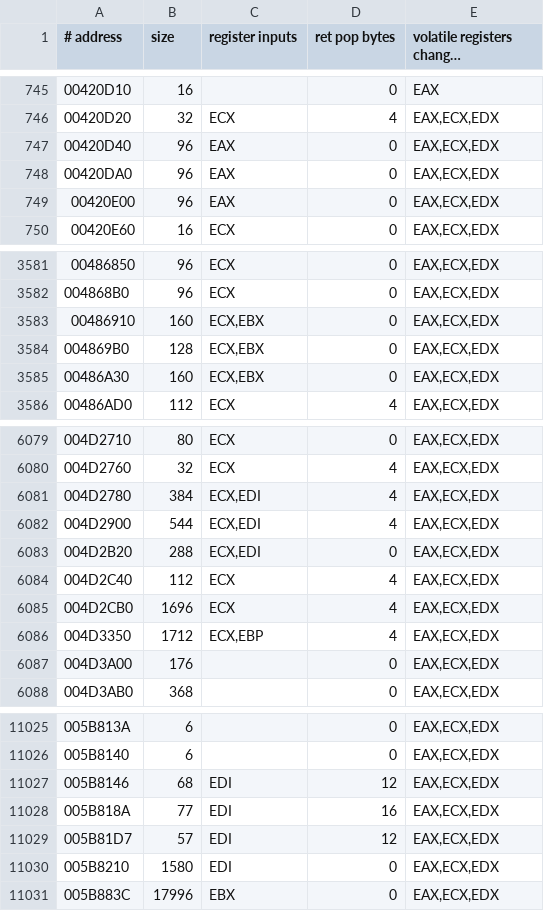
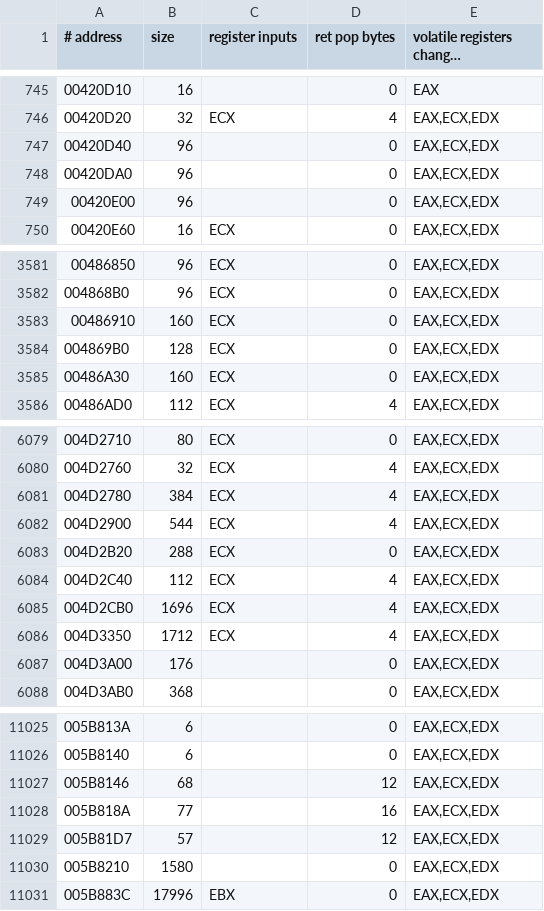
Before and after one commit to Leftaseer/AttT-Fix, a TSV file: decomp/symbols/attt_functions.tsv, drawn as a sheet; only a part is shown, gaps mark what is left out; long unchanged cells end in …; the diff covers the shown part only.

```diff
--- a/decomp/symbols/attt_functions.tsv
+++ b/decomp/symbols/attt_functions.tsv
@@ -746,5 +746,5 @@
 00420D20	32	ECX	4	EAX,ECX,EDX
-00420D40	96	EAX	0	EAX,ECX,EDX
-00420DA0	96	EAX	0	EAX,ECX,EDX
-00420E00	96	EAX	0	EAX,ECX,EDX
+00420D40	96		0	EAX,ECX,EDX
+00420DA0	96		0	EAX,ECX,EDX
+00420E00	96		0	EAX,ECX,EDX
 00420E60	16	ECX	0	EAX,ECX,EDX
@@ -3582,5 +3582,5 @@
 004868B0	96	ECX	0	EAX,ECX,EDX
-00486910	160	ECX,EBX	0	EAX,ECX,EDX
-004869B0	128	ECX,EBX	0	EAX,ECX,EDX
-00486A30	160	ECX,EBX	0	EAX,ECX,EDX
+00486910	160	ECX	0	EAX,ECX,EDX
+004869B0	128	ECX	0	EAX,ECX,EDX
+00486A30	160	ECX	0	EAX,ECX,EDX
 00486AD0	112	ECX	4	EAX,ECX,EDX
@@ -6080,8 +6080,8 @@
 004D2760	32	ECX	4	EAX,ECX,EDX
-004D2780	384	ECX,EDI	4	EAX,ECX,EDX
-004D2900	544	ECX,EDI	4	EAX,ECX,EDX
-004D2B20	288	ECX,EDI	0	EAX,ECX,EDX
+004D2780	384	ECX	4	EAX,ECX,EDX
+004D2900	544	ECX	4	EAX,ECX,EDX
+004D2B20	288	ECX	0	EAX,ECX,EDX
 004D2C40	112	ECX	4	EAX,ECX,EDX
 004D2CB0	1696	ECX	4	EAX,ECX,EDX
-004D3350	1712	ECX,EBP	4	EAX,ECX,EDX
+004D3350	1712	ECX	4	EAX,ECX,EDX
 004D3A00	176		0	EAX,ECX,EDX
@@ -11026,6 +11026,6 @@
 005B8140	6		0	EAX,ECX,EDX
-005B8146	68	EDI	12	EAX,ECX,EDX
-005B818A	77	EDI	16	EAX,ECX,EDX
-005B81D7	57	EDI	12	EAX,ECX,EDX
-005B8210	1580	EDI	0	EAX,ECX,EDX
+005B8146	68		12	EAX,ECX,EDX
+005B818A	77		16	EAX,ECX,EDX
+005B81D7	57		12	EAX,ECX,EDX
+005B8210	1580		0	EAX,ECX,EDX
 005B883C	17996	EBX	0	EAX,ECX,EDX
```
Also changed, not shown: 184 edited cells elsewhere in this file, decomp/symbols/valk_functions.tsv, 20 other files.
